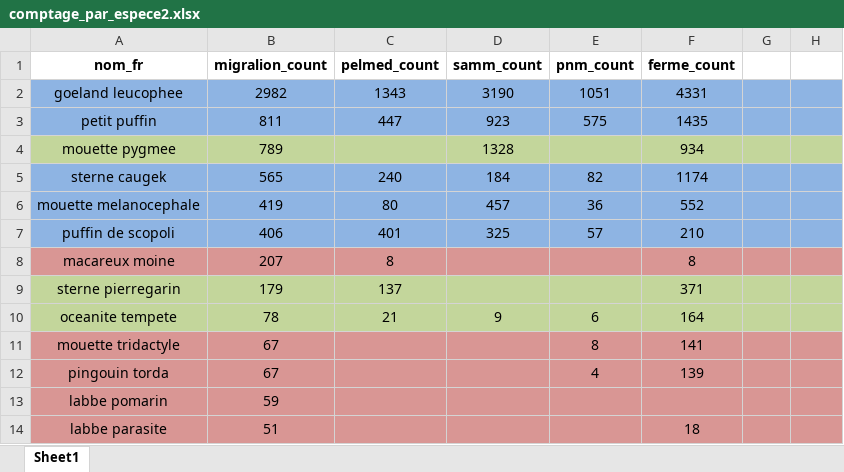
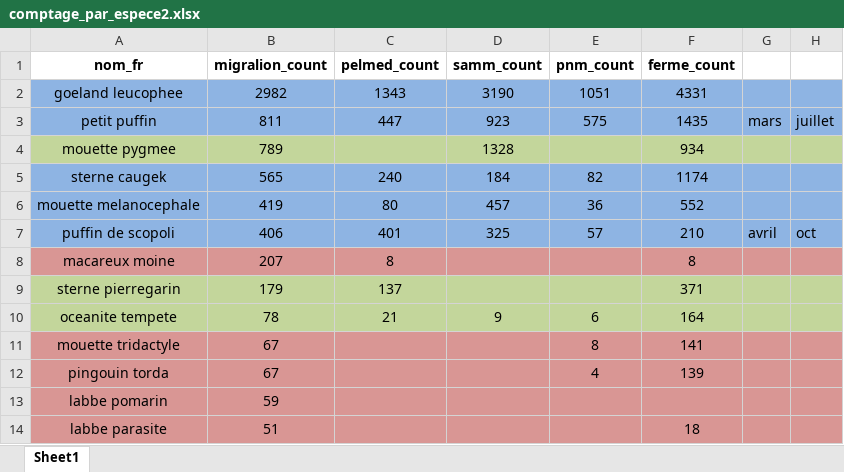
Before and after one commit to louisschroll/stage_M2, an Excel workbook: 3.results/comptage_par_espece2.xlsx, sheet Sheet1, drawn as a sheet; only a part is shown; values as stored, in another font and other column widths than the file's, no borders; the diff names each change by its address in the sheet, - before the commit and + after, or states it on an @@ line.

```diff
--- a/3.results/comptage_par_espece2.xlsx (sheet Sheet1)
+++ b/3.results/comptage_par_espece2.xlsx (sheet Sheet1)
-G3: (empty)
+G3: mars
-H3: (empty)
+H3: juillet
-G7: (empty)
+G7: avril
-H7: (empty)
+H7: oct
```
Also changed, not shown: 16 other files.
